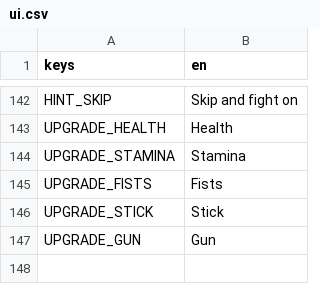
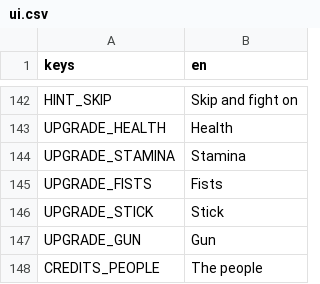
Before and after one commit to Garden-Fence-Games/fight-island, a CSV file: assets/locale/ui.csv, drawn as a sheet; only a part is shown, gaps mark what is left out.

Commit message:
feat: the people are in the credits, and the arrow keys have a name (#164)

```diff
--- a/assets/locale/ui.csv
+++ b/assets/locale/ui.csv
@@ -147 +147,2 @@ UPGRADE_STICK,Stick
 UPGRADE_GUN,Gun
+CREDITS_PEOPLE,The people
```
Also changed, not shown: 13 other files.
